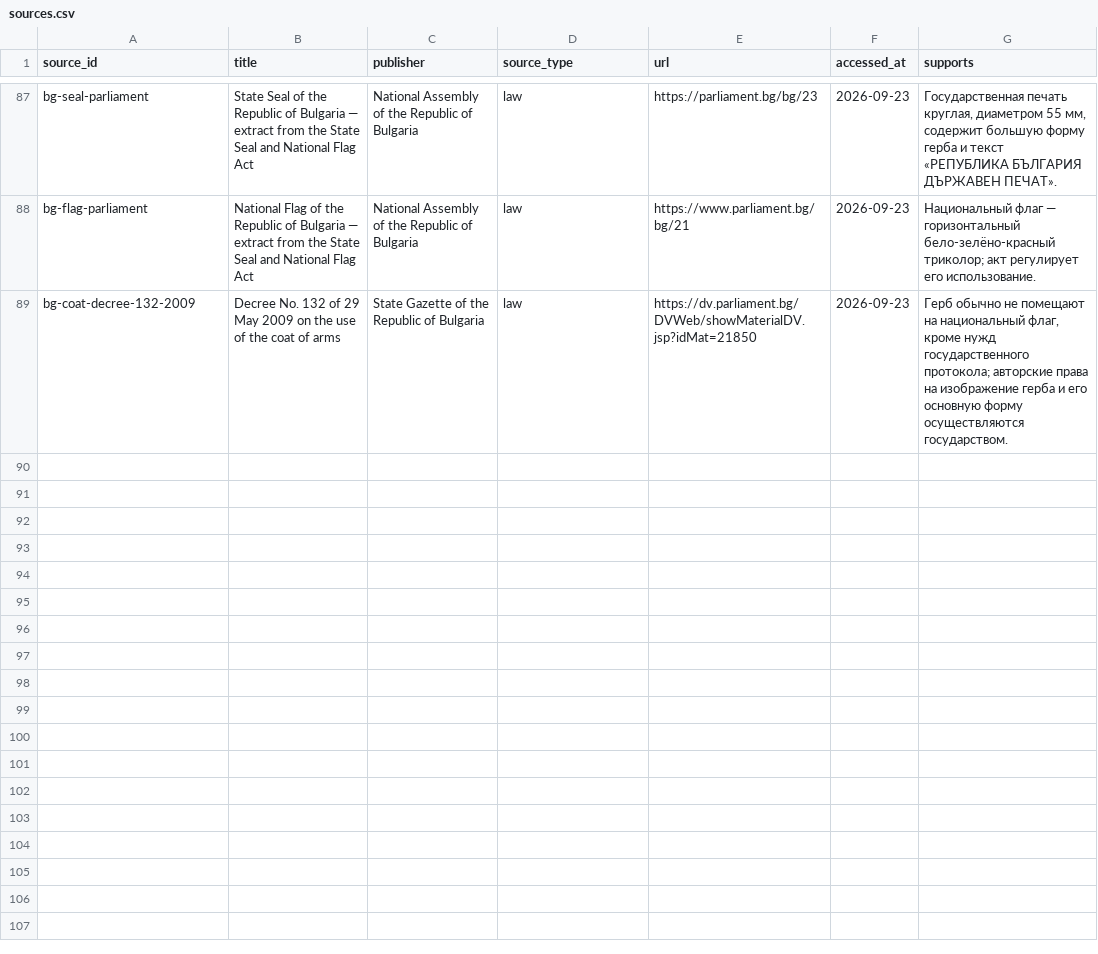
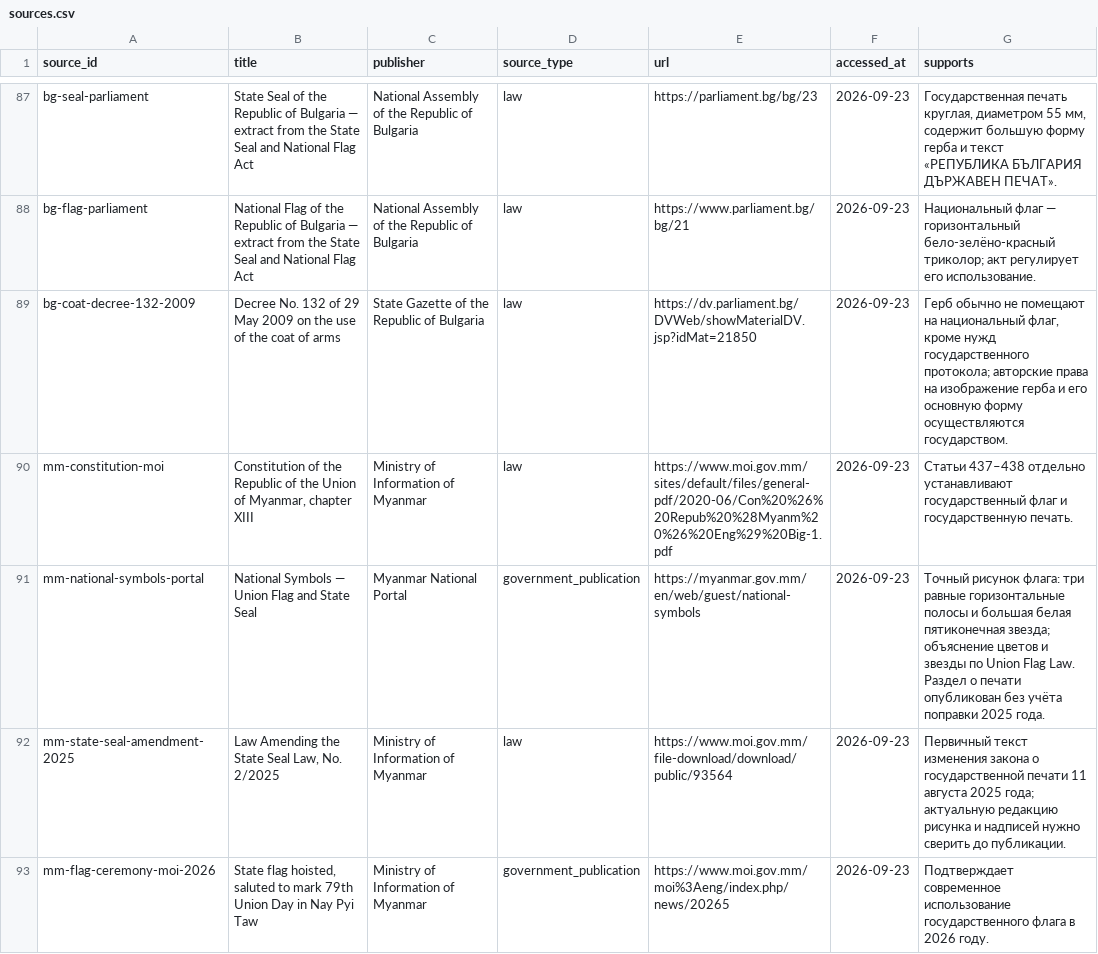
Before and after one commit to dmitrywroclaw-commits/GeoTrainer, a CSV file: content/research/sources.csv, drawn as a sheet; only a part is shown, gaps mark what is left out.

Commit message:
Add Myanmar flag card and record seal recheck

```diff
--- a/content/research/sources.csv
+++ b/content/research/sources.csv
@@ -89 +89,5 @@ bg-flag-parliament,National Flag of the Republic of Bulgaria — extract from th
 bg-coat-decree-132-2009,Decree No. 132 of 29 May 2009 on the use of the coat of arms,State Gazette of the Republic of Bulgaria,law,https://dv.parliament.bg/DVWeb/showMaterialDV.jsp?idMat=21850,2026-09-23,"Герб обычно не помещают на национальный флаг, кроме нужд государственного протокола; авторские права на изображение герба и его основную форму осуществляются государством."
+mm-constitution-moi,"Constitution of the Republic of the Union of Myanmar, chapter XIII",Ministry of Information of Myanmar,law,https://www.moi.gov.mm/sites/default/files/general-pdf/2020-06/Con%20%26%20Repub%20%28Myanm%20%26%20Eng%29%20Big-1.pdf,2026-09-23,Статьи 437–438 отдельно устанавливают государственный флаг и государственную печать.
+mm-national-symbols-portal,National Symbols — Union Flag and State Seal,Myanmar National Portal,government_publication,https://myanmar.gov.mm/en/web/guest/national-symbols,2026-09-23,Точный рисунок флага: три равные горизонтальные полосы и большая белая пятиконечная звезда; объяснение цветов и звезды по Union Flag Law. Раздел о печати опубликован без учёта поправки 2025 года.
+mm-state-seal-amendment-2025,"Law Amending the State Seal Law, No. 2/2025",Ministry of Information of Myanmar,law,https://www.moi.gov.mm/file-download/download/public/93564,2026-09-23,Первичный текст изменения закона о государственной печати 11 августа 2025 года; актуальную редакцию рисунка и надписей нужно сверить до публикации.
+mm-flag-ceremony-moi-2026,"State flag hoisted, saluted to mark 79th Union Day in Nay Pyi Taw",Ministry of Information of Myanmar,government_publication,https://www.moi.gov.mm/moi%3Aeng/index.php/news/20265,2026-09-23,Подтверждает современное использование государственного флага в 2026 году.
```
Also changed, not shown: content/research/countries.csv, content/research/emblems.csv, 9 other files.
